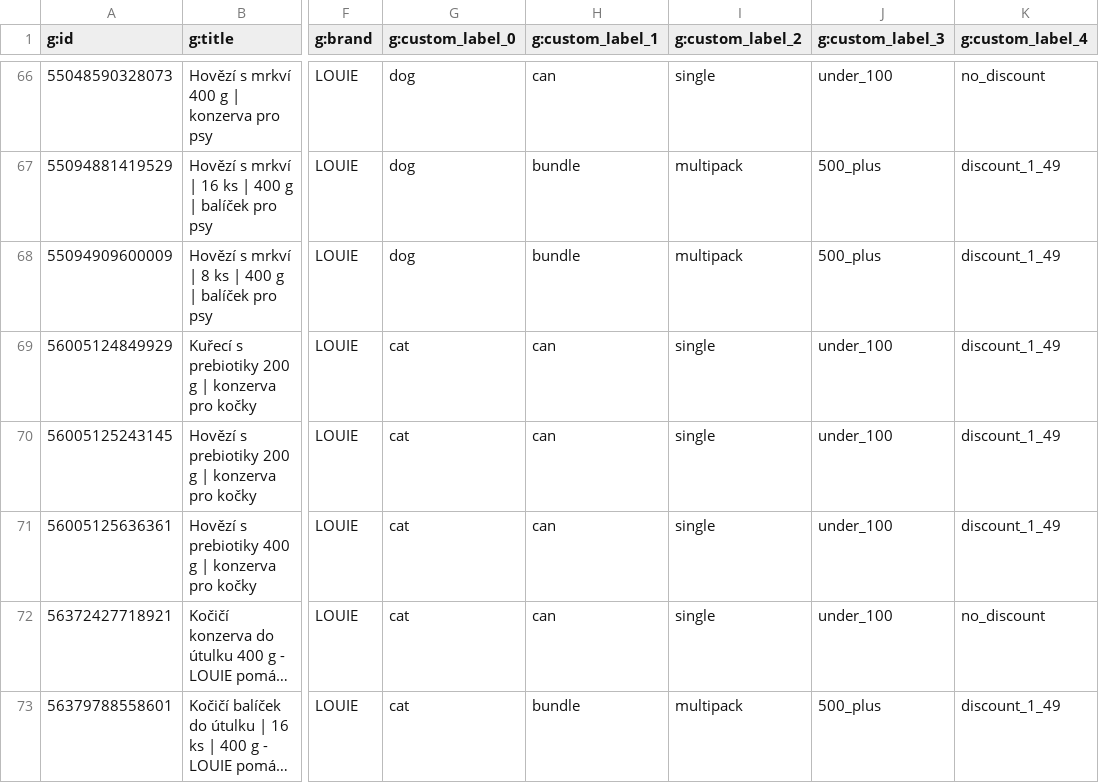
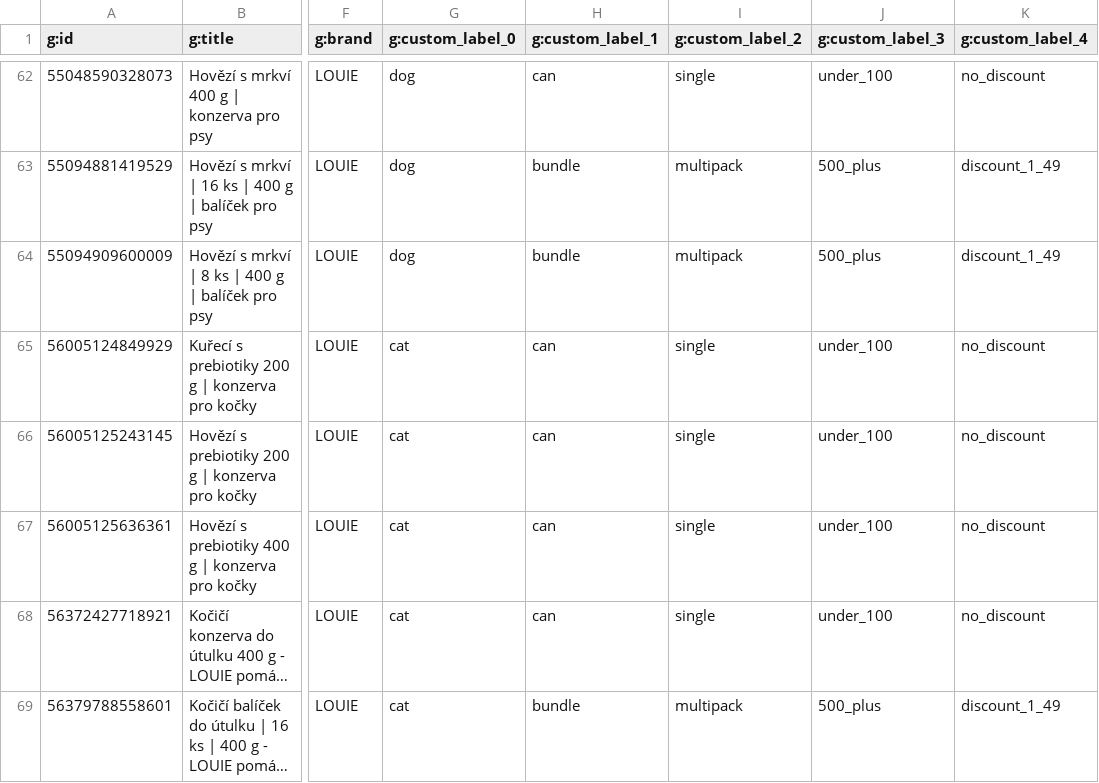
Before and after one commit to subutai420/test, a CSV file: docs/mergado-import.csv, drawn as a sheet; only a part is shown, gaps mark what is left out; long unchanged cells end in …; addresses are those after the commit; the diff covers the shown part only; the diff names each change by its address in the sheet, - before the commit and + after, or states it on an @@ line.

Commit message:
chore: refresh Mergado feed

```diff
--- a/docs/mergado-import.csv
+++ b/docs/mergado-import.csv
-K65:K67 (g:custom_label_4): discount_1_49
+K65:K67 (g:custom_label_4): no_discount
```
Also changed, not shown: 3 added rows, 7 removed rows and 5 edited cells elsewhere in this file, 1 other file.
